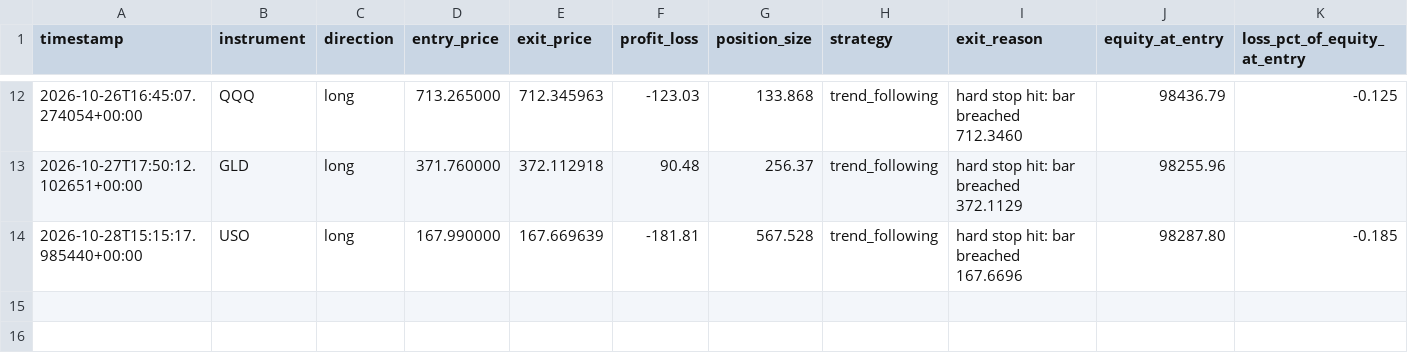
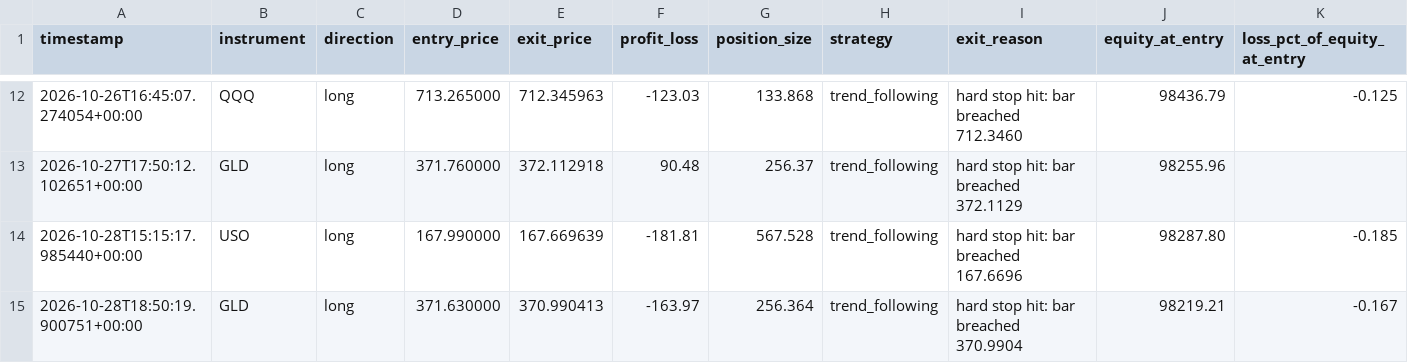
Before and after one commit to manchalasudharshan/alpaca-trading-bot, a CSV file: trades.csv, drawn as a sheet; only a part is shown, gaps mark what is left out.

```diff
--- a/trades.csv
+++ b/trades.csv
@@ -14 +14,2 @@ timestamp,instrument,direction,entry_price,exit_price,profit_loss,position_size,
 2026-10-28T15:15:17.985440+00:00,USO,long,167.990000,167.669639,-181.81,567.528,trend_following,hard stop hit: bar breached 167.6696,98287.80,-0.185
+2026-10-28T18:50:19.900751+00:00,GLD,long,371.630000,370.990413,-163.97,256.364,trend_following,hard stop hit: bar breached 370.9904,98219.21,-0.167
```
Also changed, not shown: daily_pnl.csv, 2 other files.
